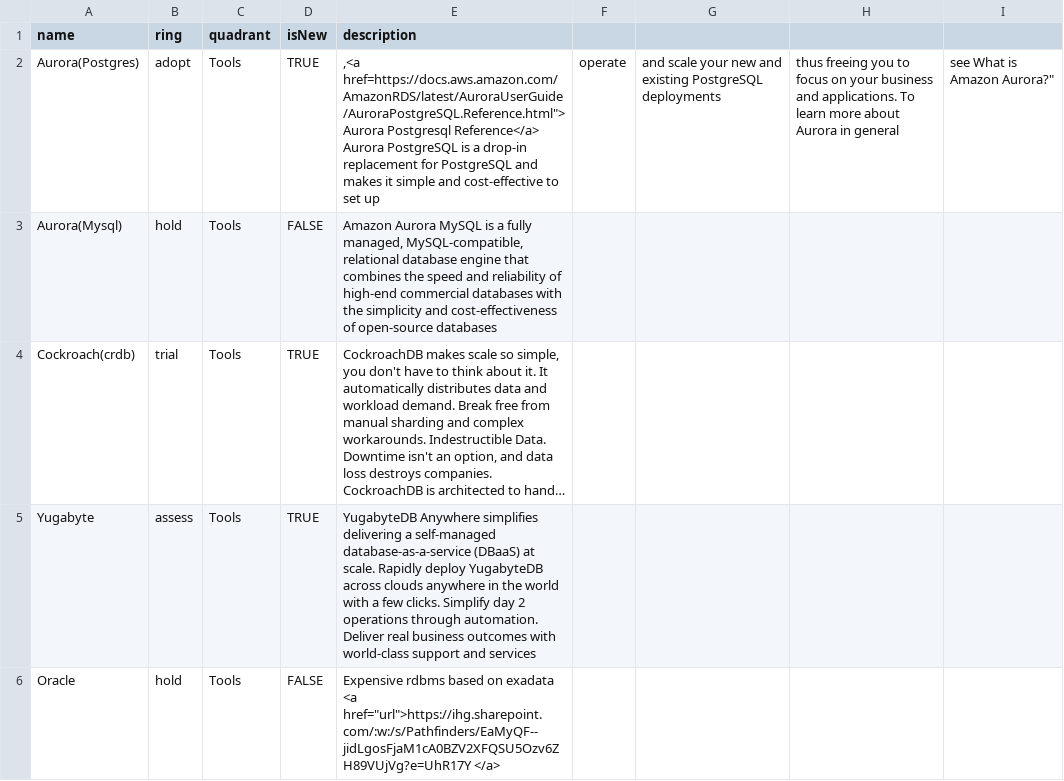
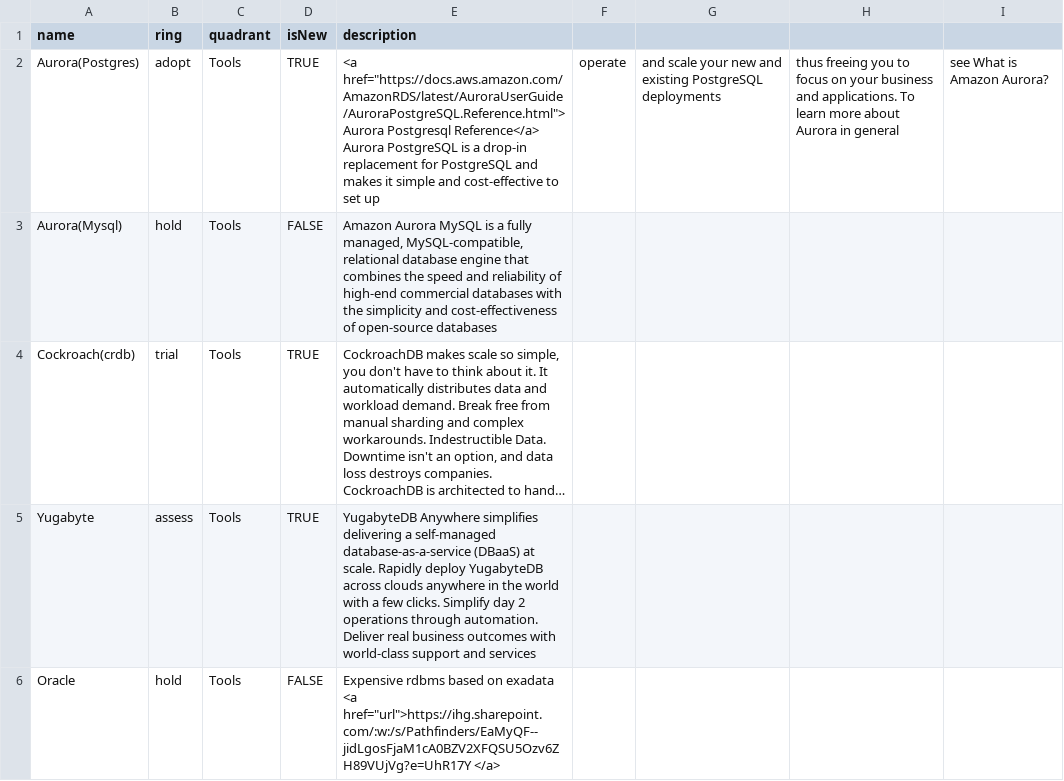
Before and after one commit to tatzlwurm2/techradar, a CSV file: techradar.csv, drawn as a sheet; only a part is shown; long unchanged cells end in ….

Commit message:
Update techradar.csv

```diff
--- a/techradar.csv
+++ b/techradar.csv
@@ -1,3 +1,3 @@
 name,ring,quadrant,isNew,description
-Aurora(Postgres),adopt,Tools,TRUE,",<a href="https://docs.aws.amazon.com/AmazonRDS/latest/AuroraUserGuide/AuroraPostgreSQL.Reference.html"> Aurora Postgresql Reference</a> Aurora PostgreSQL is a drop-in replacement for PostgreSQL and makes it simple and cost-effective to set up, operate, and scale your new and existing PostgreSQL deployments, thus freeing you to focus on your business and applications. To learn more about Aurora in general, see What is Amazon Aurora?"
+Aurora(Postgres),adopt,Tools,TRUE,<a href="https://docs.aws.amazon.com/AmazonRDS/latest/AuroraUserGuide/AuroraPostgreSQL.Reference.html"> Aurora Postgresql Reference</a> Aurora PostgreSQL is a drop-in replacement for PostgreSQL and makes it simple and cost-effective to set up, operate, and scale your new and existing PostgreSQL deployments, thus freeing you to focus on your business and applications. To learn more about Aurora in general, see What is Amazon Aurora?
 Aurora(Mysql),hold,Tools,FALSE,"Amazon Aurora MySQL is a fully managed, MySQL-compatible, relational database engine that combines the speed and reliability of high-end commercial databases with the simplicity and cost-effectiveness of open-source databases"
```
